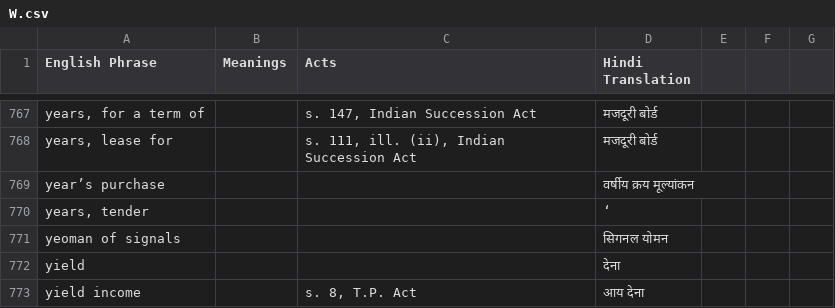
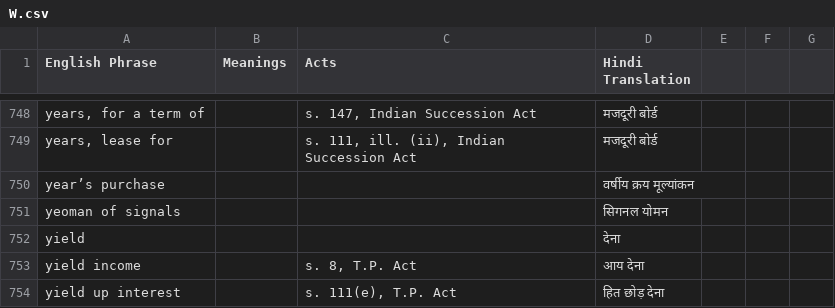
Before and after one commit to e-Vakeel/Translation-Data-Extraction, a CSV file: W.csv, drawn as a sheet; only a part is shown, gaps mark what is left out; the shorter side is filled out with more unchanged rows; the diff covers the shown part only; the diff names each change by its address in the sheet, - before the commit and + after, or states it on an @@ line.

```diff
--- a/W.csv
+++ b/W.csv
-row 770: years, tender |  |  | ‘
```
Also changed, not shown: 21 removed rows elsewhere in this file, M.csv, S.csv, 6 other files.
